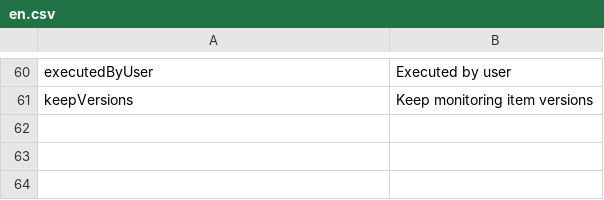
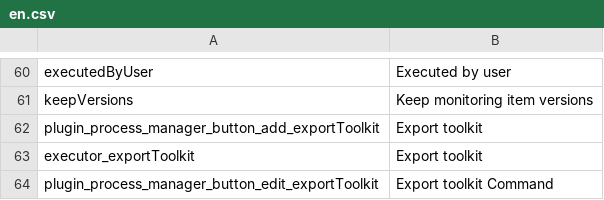
Before and after one commit to elements-at/ProcessManager, a CSV file: texts/en.csv, drawn as a sheet; only a part is shown, gaps mark what is left out; the diff names each change by its address in the sheet, - before the commit and + after, or states it on an @@ line.

Commit message:
ProcessManager - added ExportToolkit execution method

```diff
--- a/texts/en.csv
+++ b/texts/en.csv
+row 62: plugin_process_manager_button_add_exportToolkit | Export toolkit
+row 63: executor_exportToolkit | Export toolkit
+row 64: plugin_process_manager_button_edit_exportToolkit | Export toolkit Command
```
Also changed, not shown: 4 other files.
